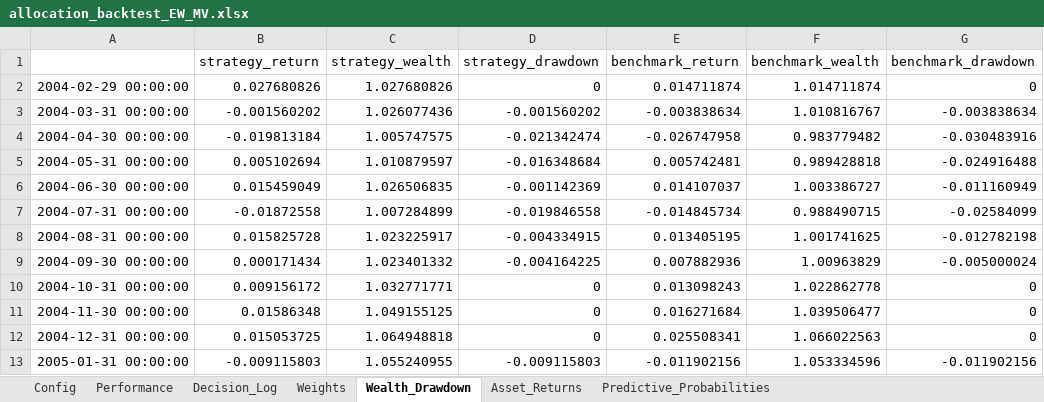
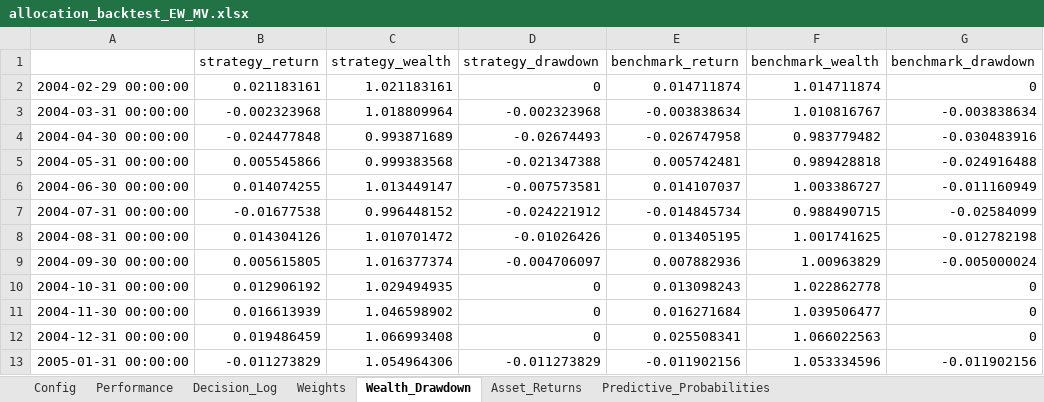
Before and after one commit to pVachev/MasterThesisTrials, an Excel workbook: allocation_backtest_EW_MV.xlsx, sheet Wealth_Drawdown, drawn as a sheet; only a part is shown; values as stored, in another font and other column widths than the file's, no borders; the diff covers the shown part only; the diff names each change by its address in the sheet, - before the commit and + after, or states it on an @@ line.

```diff
--- a/allocation_backtest_EW_MV.xlsx (sheet Wealth_Drawdown)
+++ b/allocation_backtest_EW_MV.xlsx (sheet Wealth_Drawdown)
-B2 (strategy_return): 0.027680826
+B2 (strategy_return): 0.021183161
-C2 (strategy_wealth): 1.027680826
+C2 (strategy_wealth): 1.021183161
-B3 (strategy_return): -0.001560202
+B3 (strategy_return): -0.002323968
-C3 (strategy_wealth): 1.026077436
+C3 (strategy_wealth): 1.018809964
-D3 (strategy_drawdown): -0.001560202
+D3 (strategy_drawdown): -0.002323968
-B4 (strategy_return): -0.019813184
+B4 (strategy_return): -0.024477848
-C4 (strategy_wealth): 1.005747575
+C4 (strategy_wealth): 0.993871689
-D4 (strategy_drawdown): -0.021342474
+D4 (strategy_drawdown): -0.02674493
-B5 (strategy_return): 0.005102694
+B5 (strategy_return): 0.005545866
-C5 (strategy_wealth): 1.010879597
+C5 (strategy_wealth): 0.999383568
-D5 (strategy_drawdown): -0.016348684
+D5 (strategy_drawdown): -0.021347388
-B6 (strategy_return): 0.015459049
+B6 (strategy_return): 0.014074255
-C6 (strategy_wealth): 1.026506835
+C6 (strategy_wealth): 1.013449147
-D6 (strategy_drawdown): -0.001142369
+D6 (strategy_drawdown): -0.007573581
-B7 (strategy_return): -0.01872558
+B7 (strategy_return): -0.01677538
-C7 (strategy_wealth): 1.007284899
+C7 (strategy_wealth): 0.996448152
-D7 (strategy_drawdown): -0.019846558
+D7 (strategy_drawdown): -0.024221912
-B8 (strategy_return): 0.015825728
+B8 (strategy_return): 0.014304126
-C8 (strategy_wealth): 1.023225917
+C8 (strategy_wealth): 1.010701472
-D8 (strategy_drawdown): -0.004334915
+D8 (strategy_drawdown): -0.01026426
-B9 (strategy_return): 0.000171434
+B9 (strategy_return): 0.005615805
-C9 (strategy_wealth): 1.023401332
+C9 (strategy_wealth): 1.016377374
-D9 (strategy_drawdown): -0.004164225
+D9 (strategy_drawdown): -0.004706097
-B10 (strategy_return): 0.009156172
+B10 (strategy_return): 0.012906192
-C10 (strategy_wealth): 1.032771771
+C10 (strategy_wealth): 1.029494935
-B11 (strategy_return): 0.01586348
+B11 (strategy_return): 0.016613939
-C11 (strategy_wealth): 1.049155125
+C11 (strategy_wealth): 1.046598902
-B12 (strategy_return): 0.015053725
+B12 (strategy_return): 0.019486459
-C12 (strategy_wealth): 1.064948818
+C12 (strategy_wealth): 1.066993408
-B13 (strategy_return): -0.009115803
+B13 (strategy_return): -0.011273829
-C13 (strategy_wealth): 1.055240955
+C13 (strategy_wealth): 1.054964306
-D13 (strategy_drawdown): -0.009115803
+D13 (strategy_drawdown): -0.011273829
```
Also changed, not shown: 657 edited cells elsewhere in this sheet, sheet Decision_Log, sheet Weights, sheet Config, sheet Performance, hmm_regime_results_monthly.xlsx, 2 other files.
